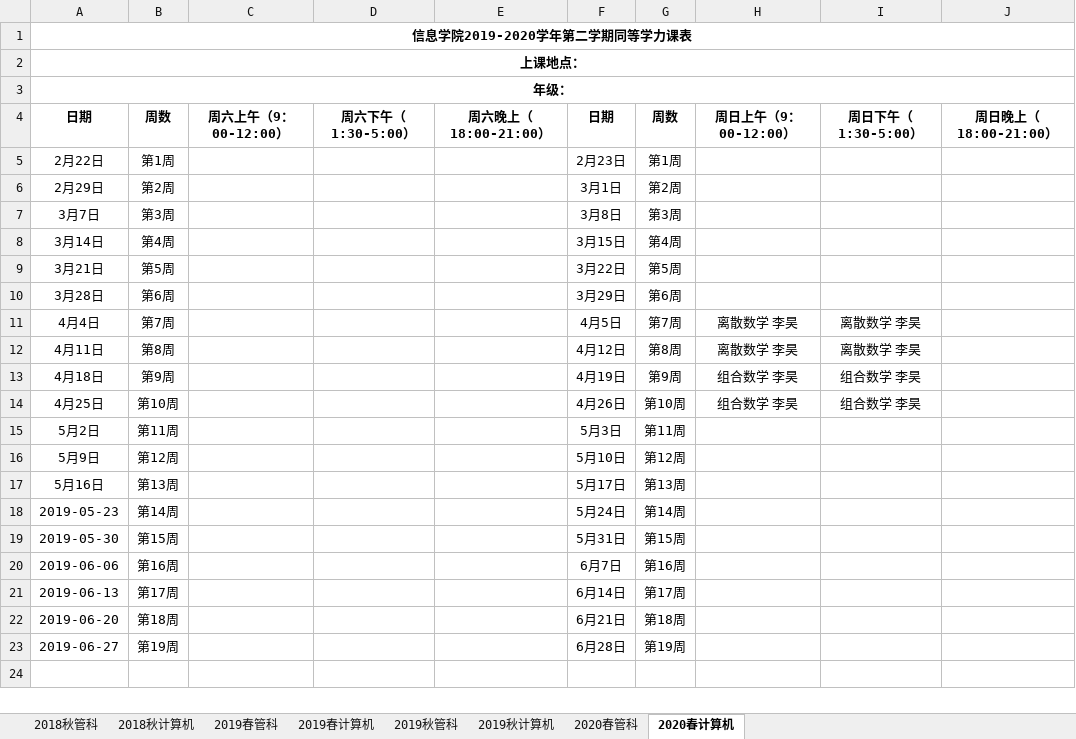
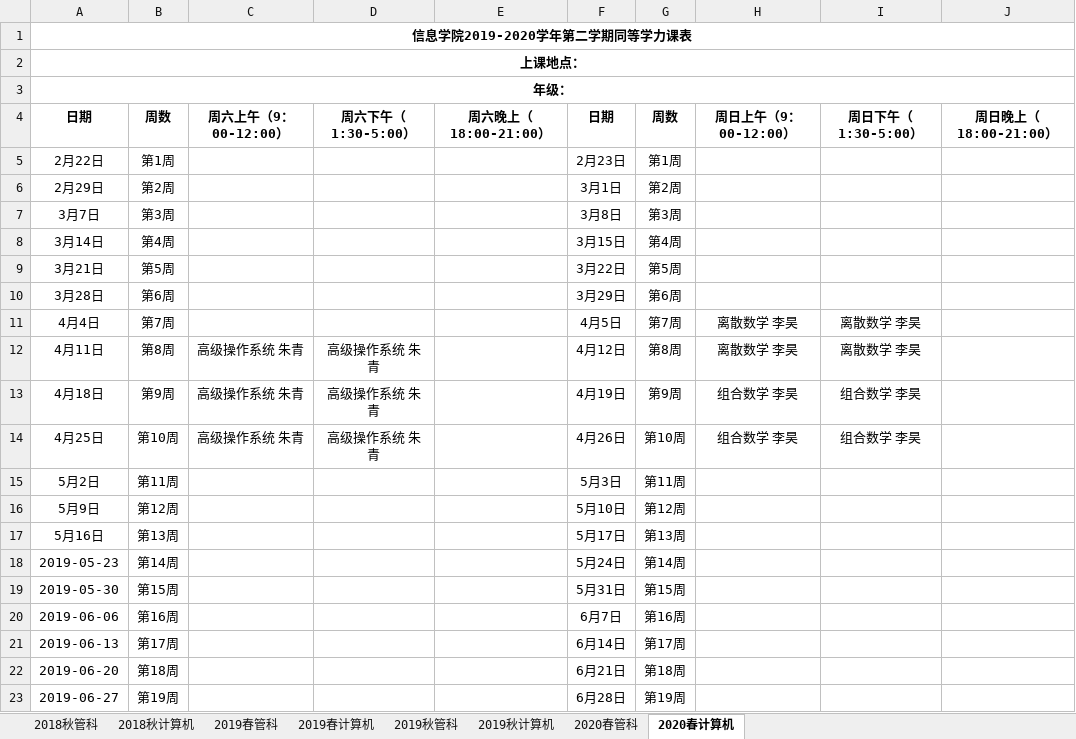
Before and after one commit to yoyogrape/RenminUniversityOfChina, an Excel workbook: 20年春季线上授课课表.xlsx, sheet 2020春计算机, drawn as a sheet; values as stored, in another font and other column widths than the file's, no borders; the diff names each change by its address in the sheet, - before the commit and + after, or states it on an @@ line.

```diff
--- a/20年春季线上授课课表.xlsx (sheet 2020春计算机)
+++ b/20年春季线上授课课表.xlsx (sheet 2020春计算机)
-C12:C14 (周六上午（9：00-12:00）): (empty)
+C12:C14 (周六上午（9：00-12:00）): 高级操作系统 朱青
-D12:D14 (周六下午（1:30-5:00）): (empty)
+D12:D14 (周六下午（1:30-5:00）): 高级操作系统 朱青
```
Also changed, not shown: sheet 2019春计算机, sheet 2018秋计算机, sheet 2019秋计算机, sheet 2020春管科, sheet 2019秋管科, 1 other file.
